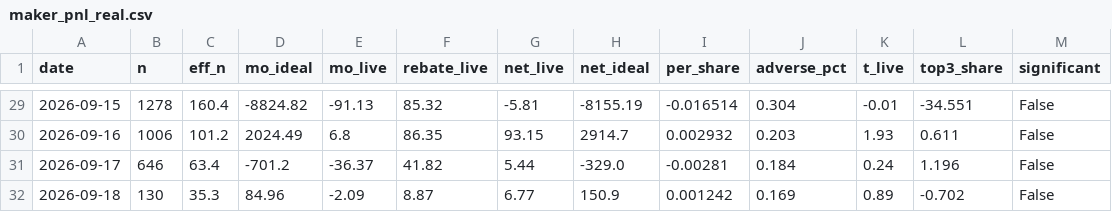
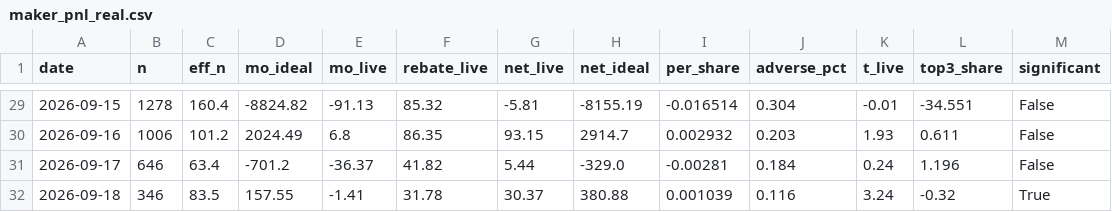
Before and after one commit to Savi-Swar/desk, a CSV file: collected/maker_pnl_real.csv, drawn as a sheet; only a part is shown, gaps mark what is left out.

```diff
--- a/collected/maker_pnl_real.csv
+++ b/collected/maker_pnl_real.csv
@@ -31,2 +31,2 @@ date,n,eff_n,mo_ideal,mo_live,rebate_live,net_live,net_ideal,per_share,adverse_p
 2026-09-17,646,63.4,-701.2,-36.37,41.82,5.44,-329.0,-0.00281,0.184,0.24,1.196,False
-2026-09-18,130,35.3,84.96,-2.09,8.87,6.77,150.9,0.001242,0.169,0.89,-0.702,False
+2026-09-18,346,83.5,157.55,-1.41,31.78,30.37,380.88,0.001039,0.116,3.24,-0.32,True
```
Also changed, not shown: 1 other file.
